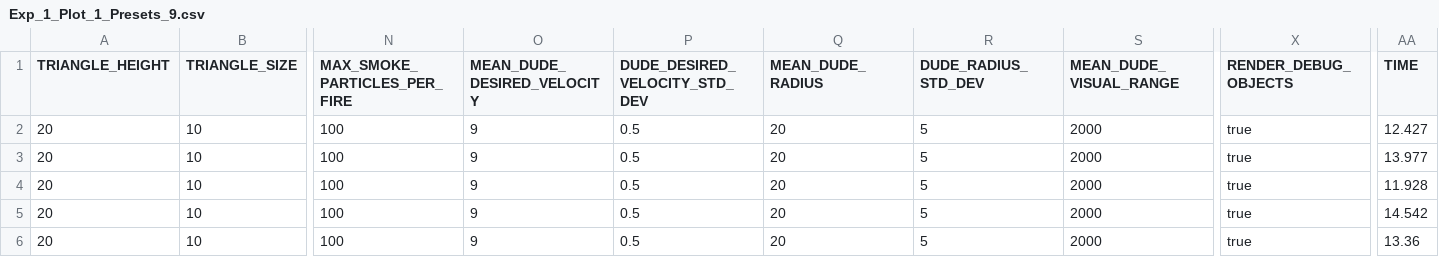
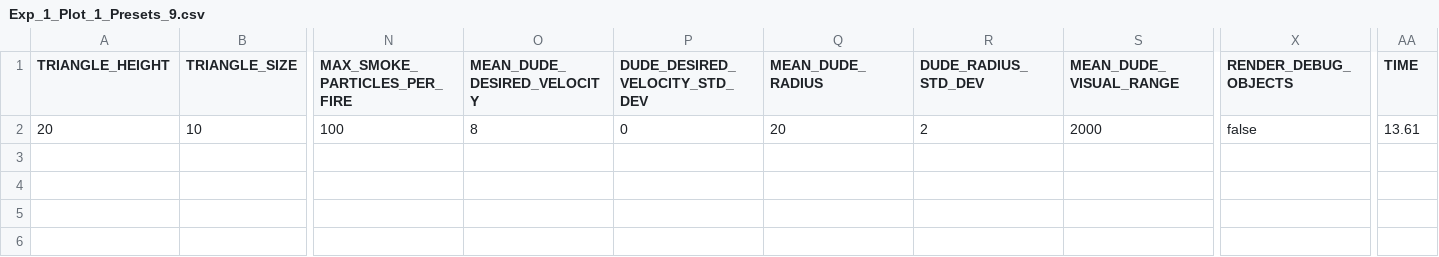
Before and after one commit to Tyratox/burning-man, a CSV file: doc/plots/Exp_1_Plot_1_Presets_9.csv, drawn as a sheet; only a part is shown, gaps mark what is left out; rows hold the shown columns only; the diff names each change by its address in the sheet, - before the commit and + after, or states it on an @@ line.

```diff
--- a/doc/plots/Exp_1_Plot_1_Presets_9.csv
+++ b/doc/plots/Exp_1_Plot_1_Presets_9.csv
-O2 (MEAN_DUDE_DESIRED_VELOCITY): 9
+O2 (MEAN_DUDE_DESIRED_VELOCITY): 8
-P2 (DUDE_DESIRED_VELOCITY_STD_DEV): 0.5
+P2 (DUDE_DESIRED_VELOCITY_STD_DEV): 0
-R2 (DUDE_RADIUS_STD_DEV): 5
+R2 (DUDE_RADIUS_STD_DEV): 2
-X2 (RENDER_DEBUG_OBJECTS): true
+X2 (RENDER_DEBUG_OBJECTS): false
-AA2 (TIME): 12.427
+AA2 (TIME): 13.61
-row 3: 20 | 10 | 100 | 9 | 0.5 | 20 | 5 | 2000 | true | 13.977
-row 4: 20 | 10 | 100 | 9 | 0.5 | 20 | 5 | 2000 | true | 11.928
-row 5: 20 | 10 | 100 | 9 | 0.5 | 20 | 5 | 2000 | true | 14.542
-row 6: 20 | 10 | 100 | 9 | 0.5 | 20 | 5 | 2000 | true | 13.36
```
Also changed, not shown: doc/plots/Exp_1_Plot_1_Presets_10.csv, doc/plots/Exp_1_Plot_1_Presets_4.csv, 27 other files.
